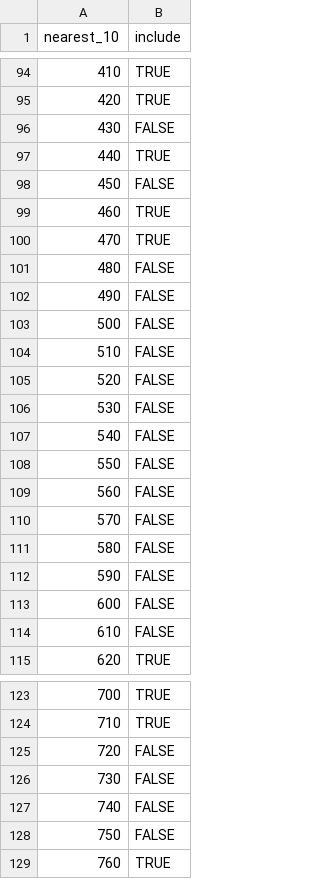
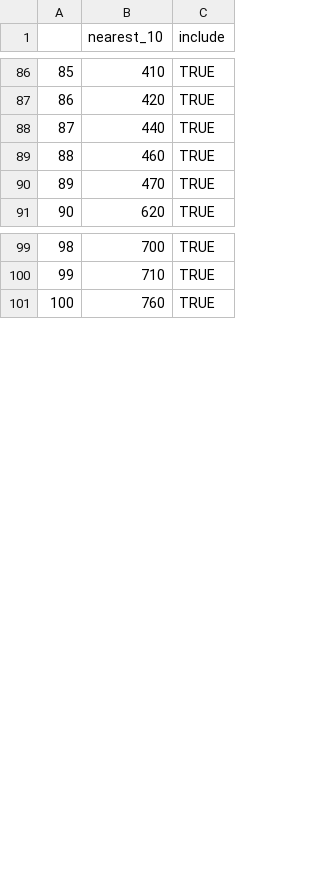
Before and after one commit to GiacomoLD97/Costa_Rica_PSA_Acoustic_Analysis, a CSV file: data/identifiedminutes.csv, drawn as a sheet; only a part is shown, gaps mark what is left out; removed rows and columns are numbered as before the commit, all else as after; the diff covers the shown part only; the diff names each change by its address in the sheet, - before the commit and + after, or states it on an @@ line.

```diff
--- a/data/identifiedminutes.csv
+++ b/data/identifiedminutes.csv
+column A, rows 86-91: 85 | 86 | 87 | 88 | 89 | 90; rows 99-101: 98 | 99 | 100
-row 96: 430 | FALSE
-row 98: 450 | FALSE
-row 101: 480 | FALSE
-row 102: 490 | FALSE
-row 103: 500 | FALSE
-row 104: 510 | FALSE
-row 105: 520 | FALSE
-row 106: 530 | FALSE
-row 107: 540 | FALSE
-row 108: 550 | FALSE
-row 109: 560 | FALSE
-row 110: 570 | FALSE
-row 111: 580 | FALSE
-row 112: 590 | FALSE
-row 113: 600 | FALSE
-row 114: 610 | FALSE
-row 125: 720 | FALSE
-row 126: 730 | FALSE
-row 127: 740 | FALSE
-row 128: 750 | FALSE
```
Also changed, not shown: 15 removed rows elsewhere in this file, data/FieldDataSheet.csv, 34 other files.
